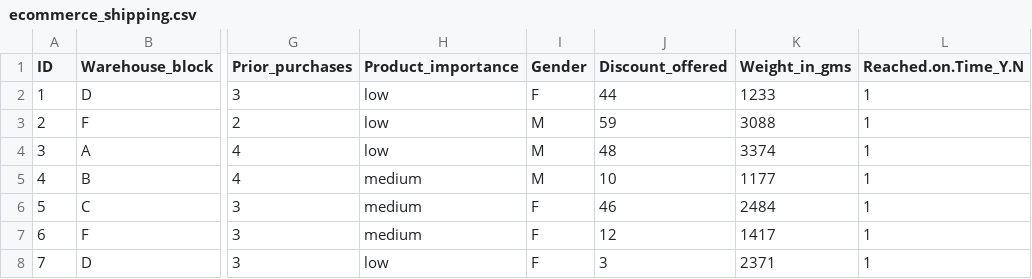
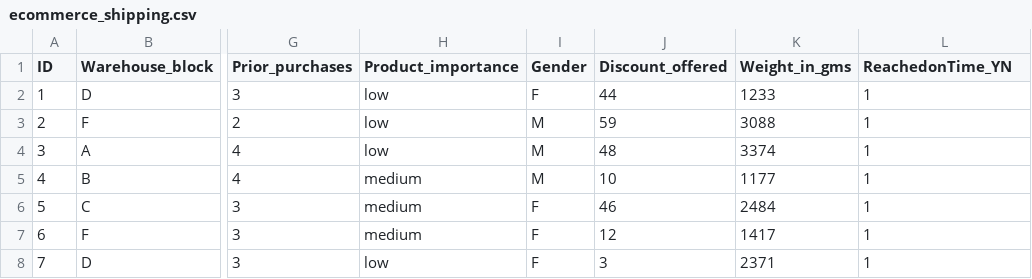
Before and after one commit to beyenidogan/AdvData, a CSV file: Project1/ecommerce_shipping.csv, drawn as a sheet; only a part is shown, gaps mark what is left out; the diff names each change by its address in the sheet, - before the commit and + after, or states it on an @@ line.

Commit message:
Updated data

```diff
--- a/Project1/ecommerce_shipping.csv
+++ b/Project1/ecommerce_shipping.csv
-L1: Reached.on.Time_Y.N
+L1: ReachedonTime_YN
```
Also changed, not shown: 1 other file.
